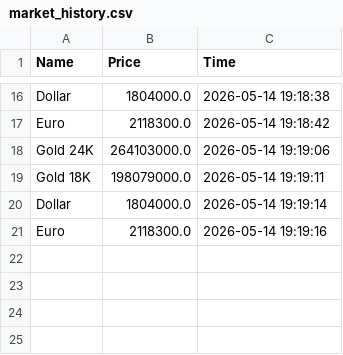
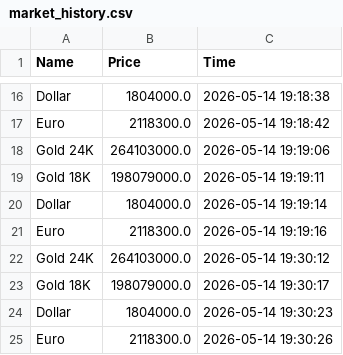
Before and after one commit to Abbas-Elahi/predict_gbtc, a CSV file: market_history.csv, drawn as a sheet; only a part is shown, gaps mark what is left out; the diff names each change by its address in the sheet, - before the commit and + after, or states it on an @@ line.

Commit message:
Update market history

```diff
--- a/market_history.csv
+++ b/market_history.csv
+row 22: Gold 24K | 264103000.0 | 2026-05-14 19:30:12
+row 23: Gold 18K | 198079000.0 | 2026-05-14 19:30:17
+row 24: Dollar | 1804000.0 | 2026-05-14 19:30:23
+row 25: Euro | 2118300.0 | 2026-05-14 19:30:26
```
